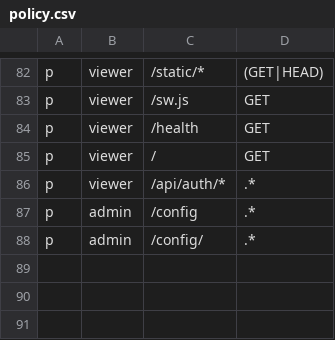
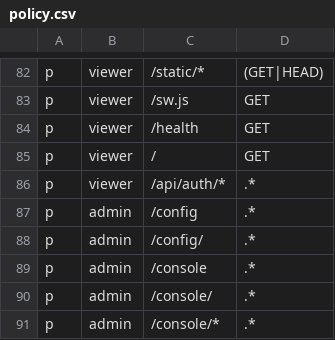
Before and after one commit to calionauta/gogogo, a CSV file: internal/rbac/casbin/policy.csv, drawn as a sheet; only a part is shown, gaps mark what is left out.

Commit message:
Fix topbar dead links: Dashboard->/config, DagNats via /console/ proxy
- navbar: Dashboard `/_/` (PocketBase relic, 404) -> `/config`;
  DagNats `/dagnats/` (never mounted, 404) -> `/console/`.
- internal/server/console_proxy.go (new): reverse proxy to the
  engine listener (DAGNATS_HTTP_ADDR, loopback-only). Paths pass
  through untouched (upstream uses absolute /console/ assets);
  guests 401 via RequireSession; session email rides
  X-Forwarded-User/Email for the console audit; engine down 502;
  no mount when DAGNATS_ENABLED=false (404); /console -> 301.
- policy.csv: /console admin-only rows; coverage test extended.
- docs: admin-dashboard + configuration describe the proxy.

Tests (red-proof, -race green, lint-safe 0, datastar clean):
- passthrough pins untouched path+query and the email header;
  guest fence pins 401 with zero backend hits; disabled pins 404;
  bare-path pins the 301 (inversions verified red).
- policy pins user-denied (escalation plant -> red).
- Logout: no change — proven working end to end on prod
  (login 200 -> logout 303 + cleared cookie -> /todo 303) and
  pinned by TestChiLoginLogoutFlow; the report is client-side.

```diff
--- a/internal/rbac/casbin/policy.csv
+++ b/internal/rbac/casbin/policy.csv
@@ -88 +88,4 @@ p, admin, /config, .*
 p, admin, /config/, .*
+p, admin, /console, .*
+p, admin, /console/, .*
+p, admin, /console/*, .*
```
Also changed, not shown: 8 other files.
